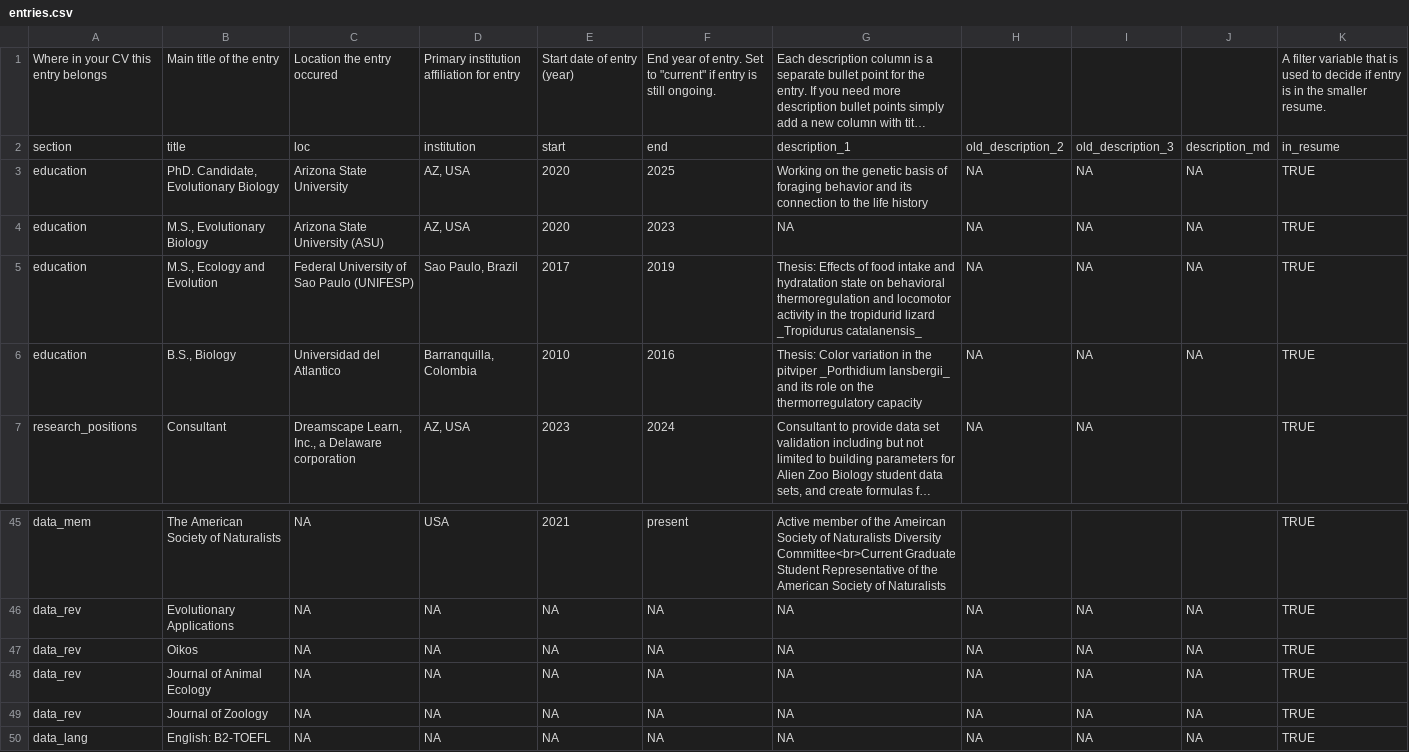
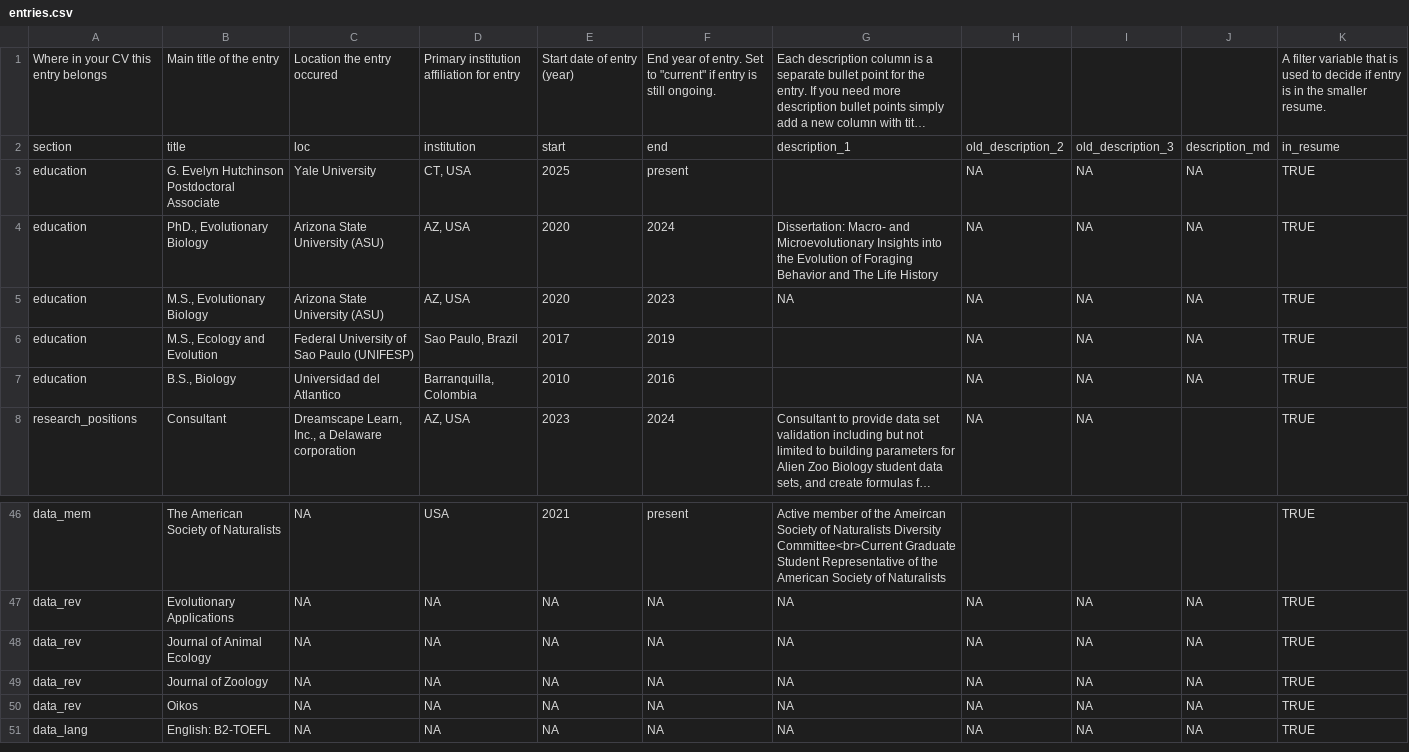
Before and after one commit to Dylan-Padilla/pagedown-cv, a CSV file: entries.csv, drawn as a sheet; only a part is shown, gaps mark what is left out; long unchanged cells end in …; addresses are those after the commit; the diff names each change by its address in the sheet, - before the commit and + after, or states it on an @@ line.

```diff
--- a/entries.csv
+++ b/entries.csv
+row 3: education | G. Evelyn Hutchinson Postdoctoral Associate | Yale University | CT, USA | 2025 | present |  | NA | NA | NA | TRUE
-B4: PhD. Candidate, Evolutionary Biology
+B4: PhD., Evolutionary Biology
-C4: Arizona State University
+C4: Arizona State University (ASU)
-F4: 2025
+F4: 2024
-G4: Working on the genetic basis of foraging behavior and its connection to the life history
+G4: Dissertation: Macro- and Microevolutionary Insights into the Evolution of Foraging Behavior and The Life History
-G6: Thesis: Effects of food intake and hydratation state on behavioral thermoregulation and locomotor activity in the tropidurid lizard _Tropidurus catalanensis_
+G6: (empty)
-G7: Thesis: Color variation in the pitviper _Porthidium lansbergii_ and its role on the thermorregulatory capacity
+G7: (empty)
@@ row 47 moved to row 50: data_rev @@
```
Also changed, not shown: 6 other files.
